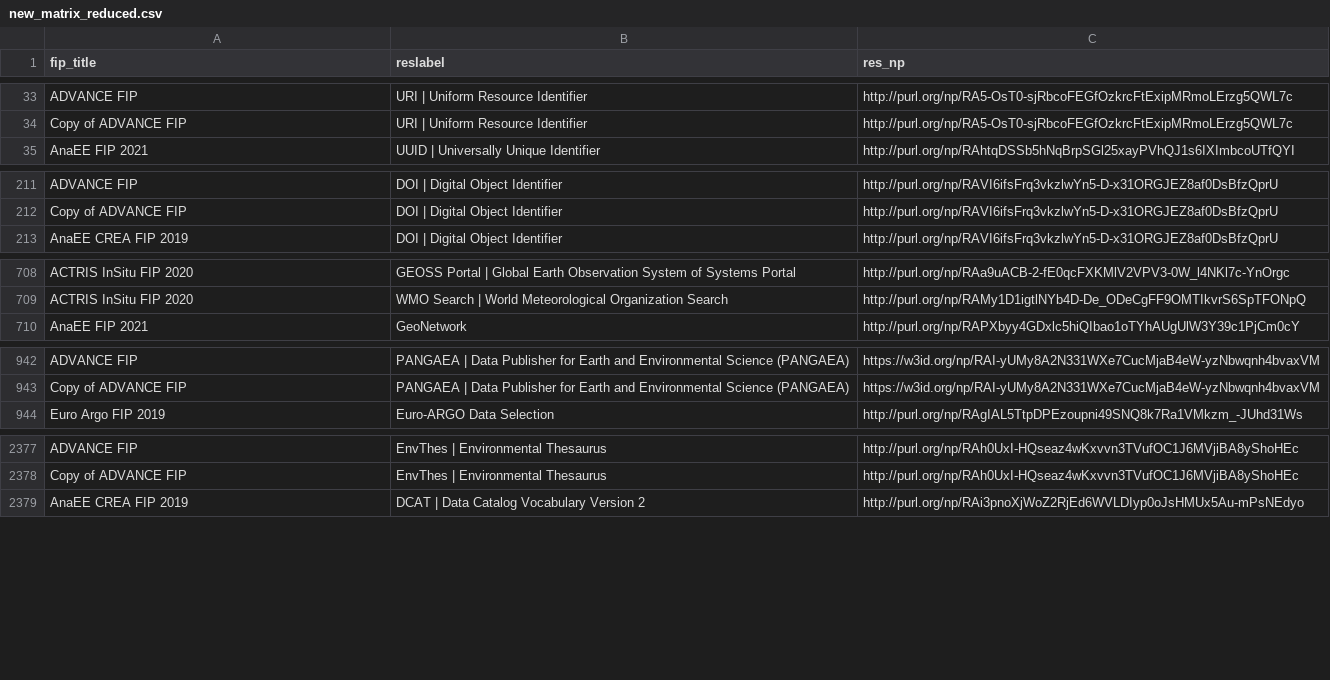
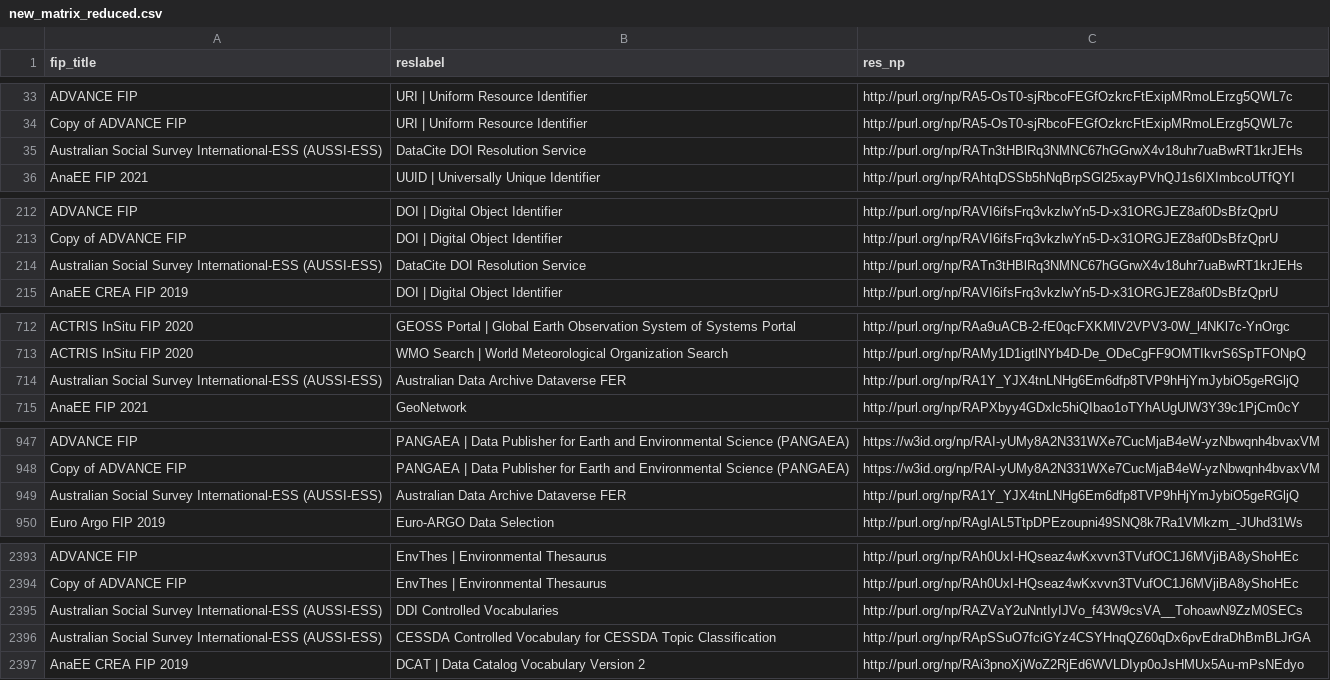
Before and after one commit to peta-pico/dsw-nanopub-api, a CSV file: tables/new_matrix_reduced.csv, drawn as a sheet; only a part is shown, gaps mark what is left out; the diff covers the shown part only.

```diff
--- a/tables/new_matrix_reduced.csv
+++ b/tables/new_matrix_reduced.csv
@@ -34,2 +34,3 @@ ADVANCE FIP,URI | Uniform Resource Identifier,http://purl.org/np/RA5-OsT0-sjRbco
 Copy of ADVANCE FIP,URI | Uniform Resource Identifier,http://purl.org/np/RA5-OsT0-sjRbcoFEGfOzkrcFtExipMRmoLErzg5QWL7c
+Australian Social Survey International-ESS (AUSSI-ESS),DataCite DOI Resolution Service,http://purl.org/np/RATn3tHBlRq3NMNC67hGGrwX4v18uhr7uaBwRT1krJEHs
 AnaEE FIP 2021,UUID | Universally Unique Identifier,http://purl.org/np/RAhtqDSSb5hNqBrpSGl25xayPVhQJ1s6IXImbcoUTfQYI
@@ -212,2 +213,3 @@ ADVANCE FIP,DOI | Digital Object Identifier,http://purl.org/np/RAVI6ifsFrq3vkzlw
 Copy of ADVANCE FIP,DOI | Digital Object Identifier,http://purl.org/np/RAVI6ifsFrq3vkzlwYn5-D-x31ORGJEZ8af0DsBfzQprU
+Australian Social Survey International-ESS (AUSSI-ESS),DataCite DOI Resolution Service,http://purl.org/np/RATn3tHBlRq3NMNC67hGGrwX4v18uhr7uaBwRT1krJEHs
 AnaEE CREA FIP 2019,DOI | Digital Object Identifier,http://purl.org/np/RAVI6ifsFrq3vkzlwYn5-D-x31ORGJEZ8af0DsBfzQprU
@@ -709,2 +713,3 @@ ACTRIS InSitu FIP 2020,GEOSS Portal | Global Earth Observation System of Systems
 ACTRIS InSitu FIP 2020,WMO Search | World Meteorological Organization Search,http://purl.org/np/RAMy1D1igtlNYb4D-De_ODeCgFF9OMTIkvrS6SpTFONpQ
+Australian Social Survey International-ESS (AUSSI-ESS),Australian Data Archive Dataverse FER,http://purl.org/np/RA1Y_YJX4tnLNHg6Em6dfp8TVP9hHjYmJybiO5geRGljQ
 AnaEE FIP 2021,GeoNetwork,http://purl.org/np/RAPXbyy4GDxlc5hiQIbao1oTYhAUgUlW3Y39c1PjCm0cY
@@ -943,2 +948,3 @@ ADVANCE FIP,PANGAEA | Data Publisher for Earth and Environmental Science (PANGAE
 Copy of ADVANCE FIP,PANGAEA | Data Publisher for Earth and Environmental Science (PANGAEA),https://w3id.org/np/RAI-yUMy8A2N331WXe7CucMjaB4eW-yzNbwqnh4bvaxVM
+Australian Social Survey International-ESS (AUSSI-ESS),Australian Data Archive Dataverse FER,http://purl.org/np/RA1Y_YJX4tnLNHg6Em6dfp8TVP9hHjYmJybiO5geRGljQ
 Euro Argo FIP 2019,Euro-ARGO Data Selection,http://purl.org/np/RAgIAL5TtpDPEzoupni49SNQ8k7Ra1VMkzm_-JUhd31Ws
@@ -2378,2 +2394,4 @@ ADVANCE FIP,EnvThes | Environmental Thesaurus,http://purl.org/np/RAh0UxI-HQseaz4
 Copy of ADVANCE FIP,EnvThes | Environmental Thesaurus,http://purl.org/np/RAh0UxI-HQseaz4wKxvvn3TVufOC1J6MVjiBA8yShoHEc
+Australian Social Survey International-ESS (AUSSI-ESS),DDI Controlled Vocabularies,http://purl.org/np/RAZVaY2uNntIyIJVo_f43W9csVA__TohoawN9ZzM0SECs
+Australian Social Survey International-ESS (AUSSI-ESS),CESSDA Controlled Vocabulary for CESSDA Topic Classification,http://purl.org/np/RApSSuO7fciGYz4CSYHnqQZ60qDx6pvEdraDhBmBLJrGA
 AnaEE CREA FIP 2019,DCAT | Data Catalog Vocabulary Version 2,http://purl.org/np/RAi3pnoXjWoZ2RjEd6WVLDIyp0oJsHMUx5Au-mPsNEdyo
```
Also changed, not shown: 17 added rows elsewhere in this file, tables/resource_ids.csv, 3 other files.
